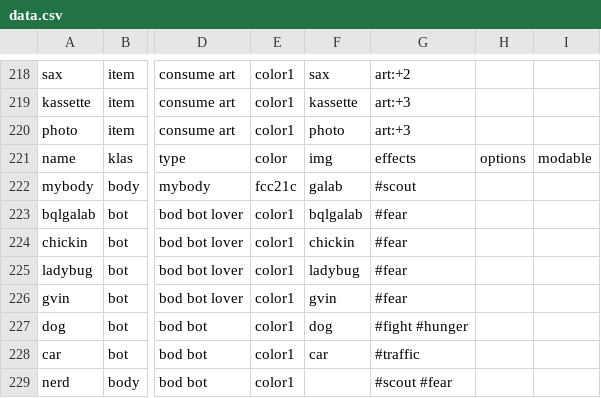
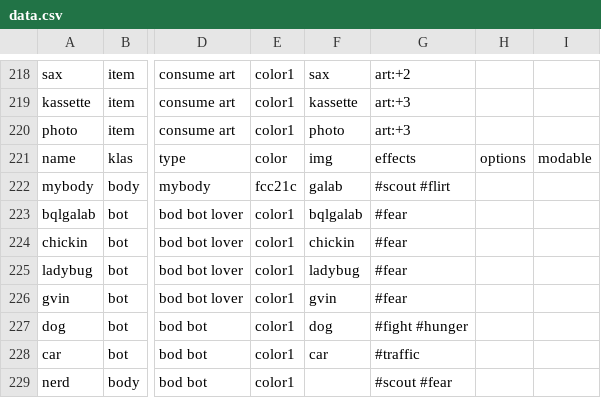
Before and after one commit to dimch0/circles, a CSV file: data/scenario_01/data.csv, drawn as a sheet; only a part is shown, gaps mark what is left out; the diff names each change by its address in the sheet, - before the commit and + after, or states it on an @@ line.

```diff
--- a/data/scenario_01/data.csv
+++ b/data/scenario_01/data.csv
-G222: #scout
+G222: #scout #flirt
```
Also changed, not shown: 2 other files.
